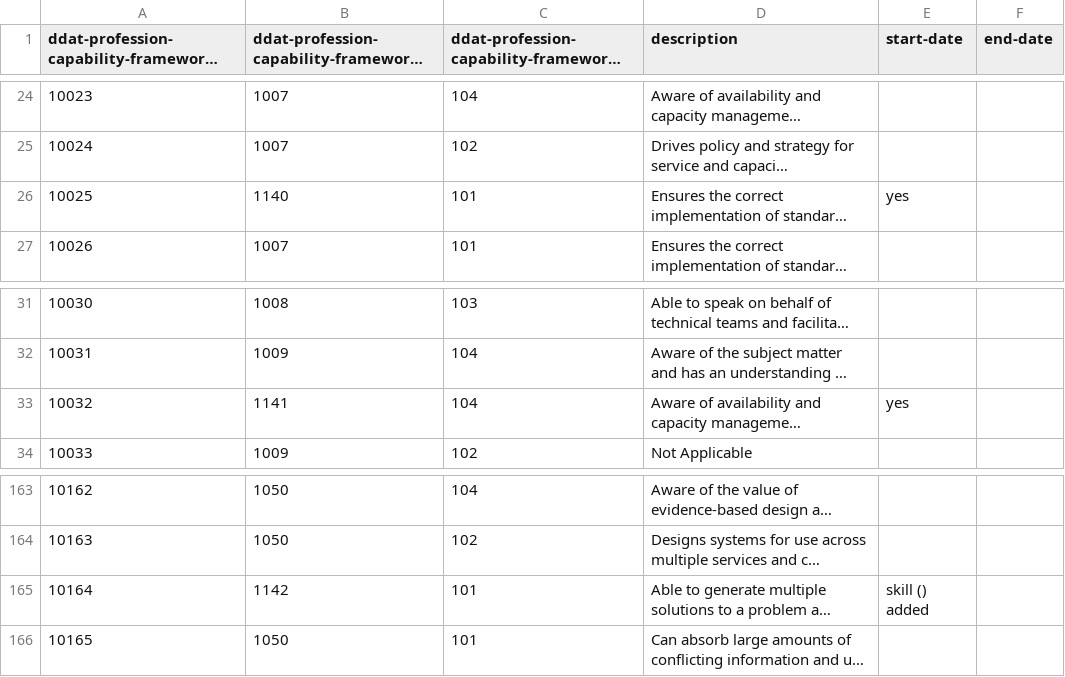
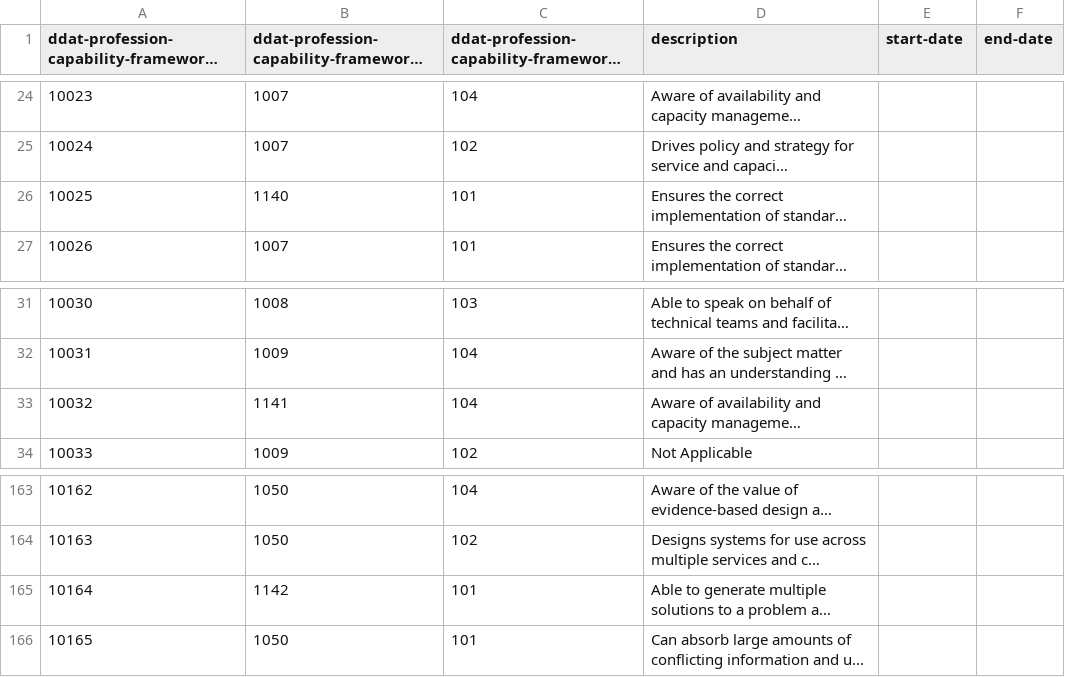
Before and after one commit to openregister/profession-capability-framework-data, a TSV file: data/ddat-profession-capability-framework-skill-level.tsv, drawn as a sheet; only a part is shown, gaps mark what is left out; long unchanged cells end in …; the diff names each change by its address in the sheet, - before the commit and + after, or states it on an @@ line.

Commit message:
updated skill level data

```diff
--- a/data/ddat-profession-capability-framework-skill-level.tsv
+++ b/data/ddat-profession-capability-framework-skill-level.tsv
-E26 (start-date): yes
+E26 (start-date): (empty)
-E33 (start-date): yes
+E33 (start-date): (empty)
-E165 (start-date): skill () added
+E165 (start-date): (empty)
```
